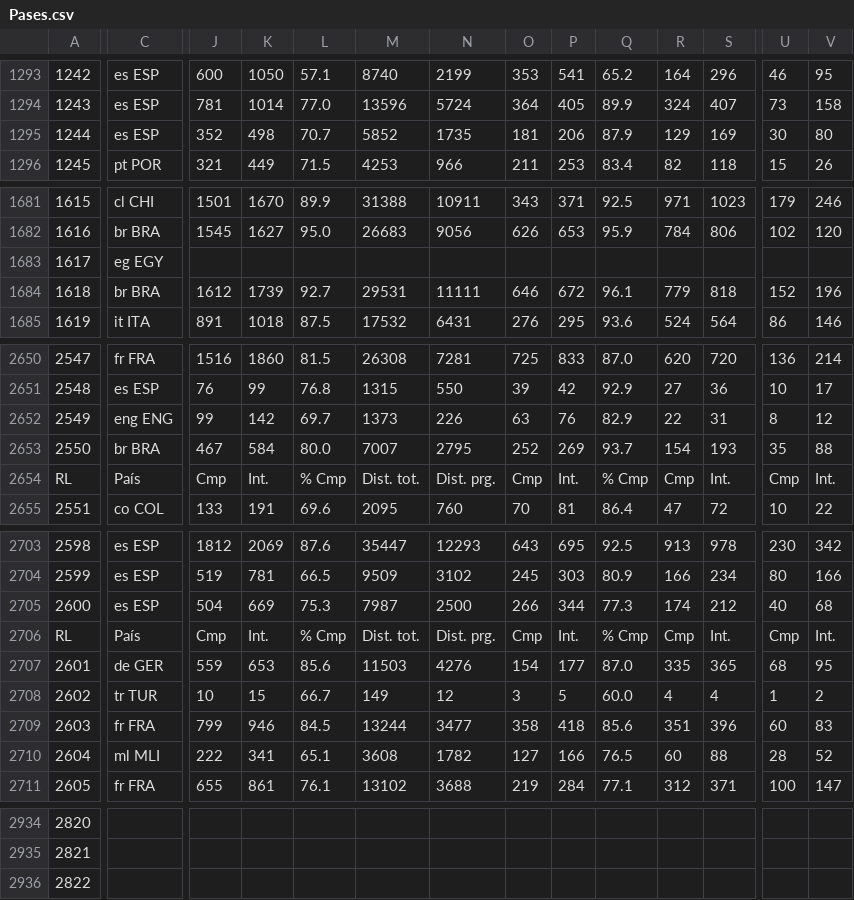
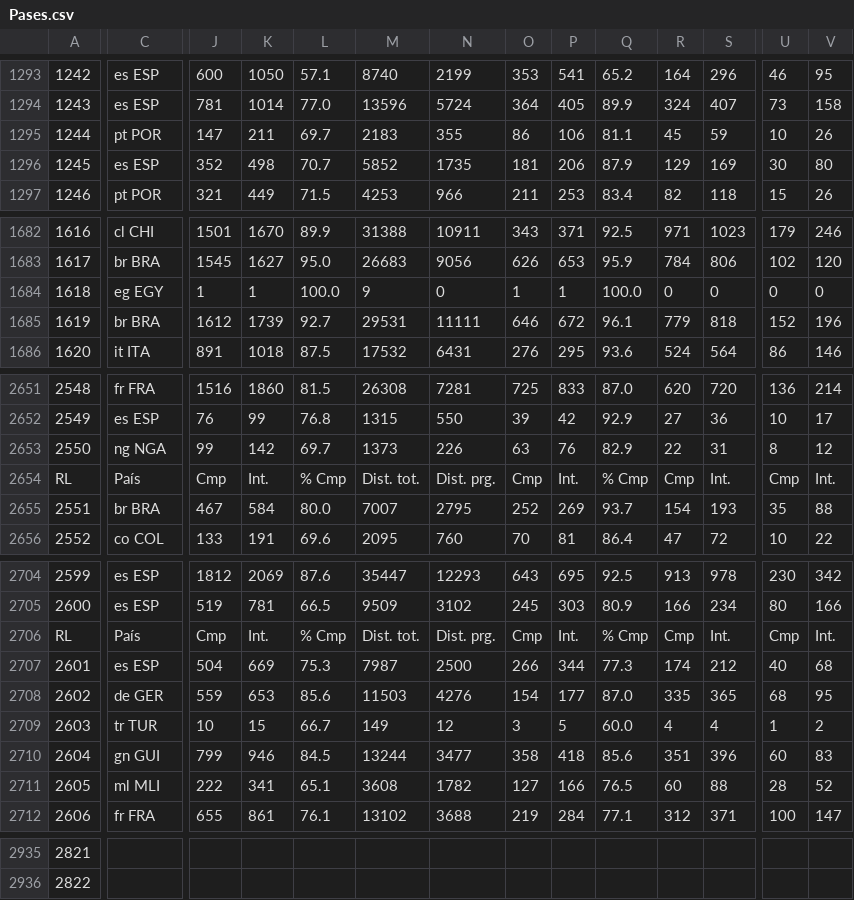
Before and after one commit to CatalinRotaru8/IA-TFG, a CSV file: data/original_data/2020-2021/Pases.csv, drawn as a sheet; only a part is shown, gaps mark what is left out; removed rows and columns are numbered as before the commit, all else as after; rows hold the shown columns only; the diff covers the shown part only; the diff names each change by its address in the sheet, - before the commit and + after, or states it on an @@ line.

```diff
--- a/data/original_data/2020-2021/Pases.csv
+++ b/data/original_data/2020-2021/Pases.csv
+row 1295: 1244 | pt POR | 147 | 211 | 69.7 | 2183 | 355 | 86 | 106 | 81.1 | 45 | 59 | 10 | 26
@@ column A renumbered between rows 1296 and 2936 @@
-J1684: (empty)
+J1684: 1
-K1684: (empty)
+K1684: 1
-L1684: (empty)
+L1684: 100.0
-M1684: (empty)
+M1684: 9
-N1684: (empty)
+N1684: 0
-O1684: (empty)
+O1684: 1
-P1684: (empty)
+P1684: 1
-Q1684: (empty)
+Q1684: 100.0
-R1684: (empty)
+R1684: 0
-S1684: (empty)
+S1684: 0
-U1684: (empty)
+U1684: 0
-V1684: (empty)
+V1684: 0
-C2653: eng ENG
+C2653: ng NGA
-C2710: fr FRA
+C2710: gn GUI
-row 2936: 2822
```
Also changed, not shown: 61 moved rows and 13 edited cells elsewhere in this file, data/original_data/2019-2020/Pases.csv, data/original_data/2019-2020/Posesión_del_balón.csv, 23 other files.
